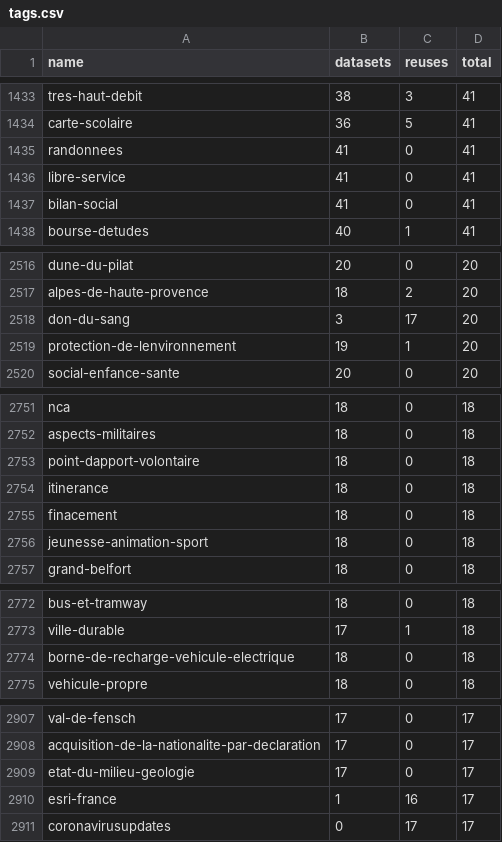
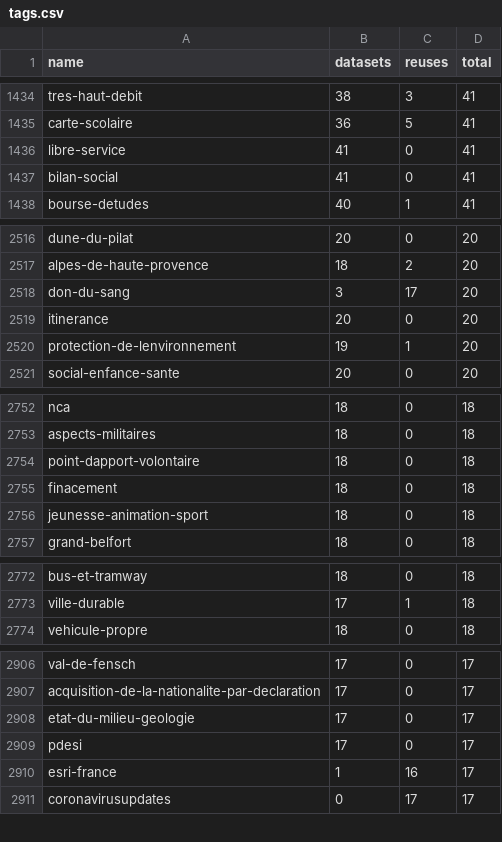
Before and after one commit to taniki/flat.dgfr, a CSV file: tags.csv, drawn as a sheet; only a part is shown, gaps mark what is left out; removed rows and columns are numbered as before the commit, all else as after; the diff covers the shown part only; the diff names each change by its address in the sheet, - before the commit and + after, or states it on an @@ line.

```diff
--- a/tags.csv
+++ b/tags.csv
-row 1435: randonnees | 41 | 0 | 41
+row 2519: itinerance | 20 | 0 | 20
-row 2754: itinerance | 18 | 0 | 18
-row 2774: borne-de-recharge-vehicule-electrique | 18 | 0 | 18
+row 2909: pdesi | 17 | 0 | 17
```
Also changed, not shown: 9 added rows, 8 removed rows and 4 edited cells elsewhere in this file, 2 other files.
